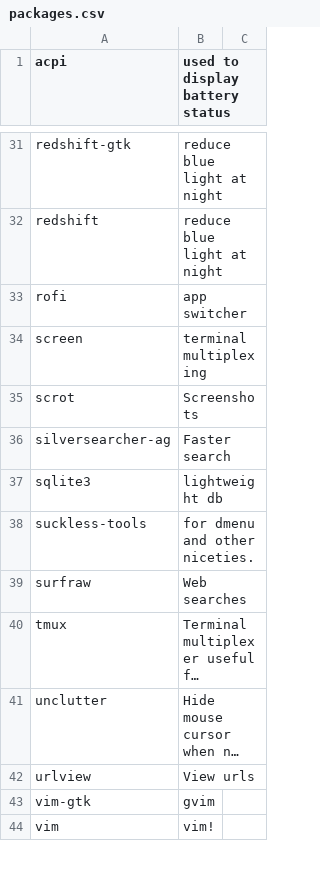
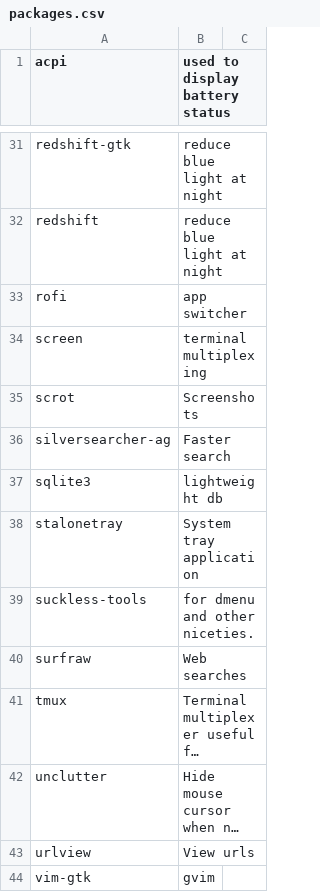
Before and after one commit to sam33r/dotfiles, a CSV file: packages.csv, drawn as a sheet; only a part is shown, gaps mark what is left out; the shorter side is filled out with more unchanged rows; long unchanged cells end in ….

Commit message:
Add stalonetray package

```diff
--- a/packages.csv
+++ b/packages.csv
@@ -37,2 +37,3 @@ silversearcher-ag,Faster search
 sqlite3,lightweight db
+stalonetray,System tray application
 suckless-tools,for dmenu and other niceties.
```
